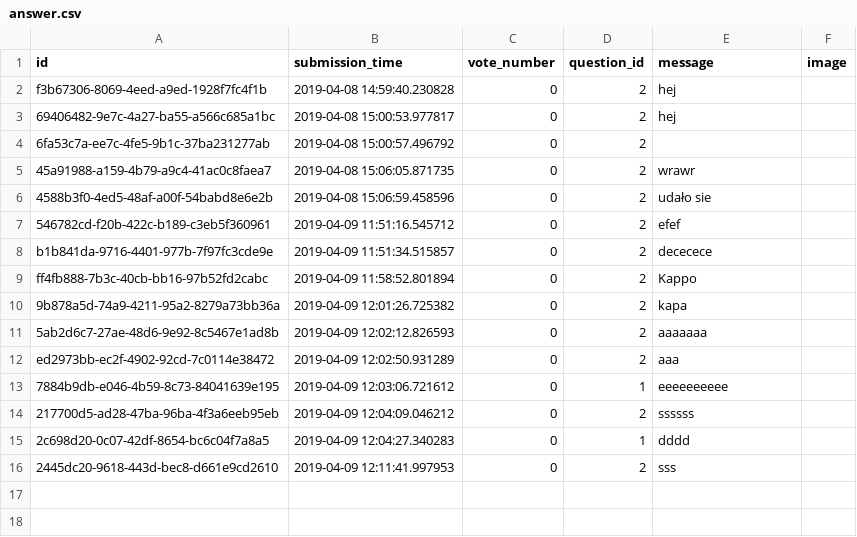
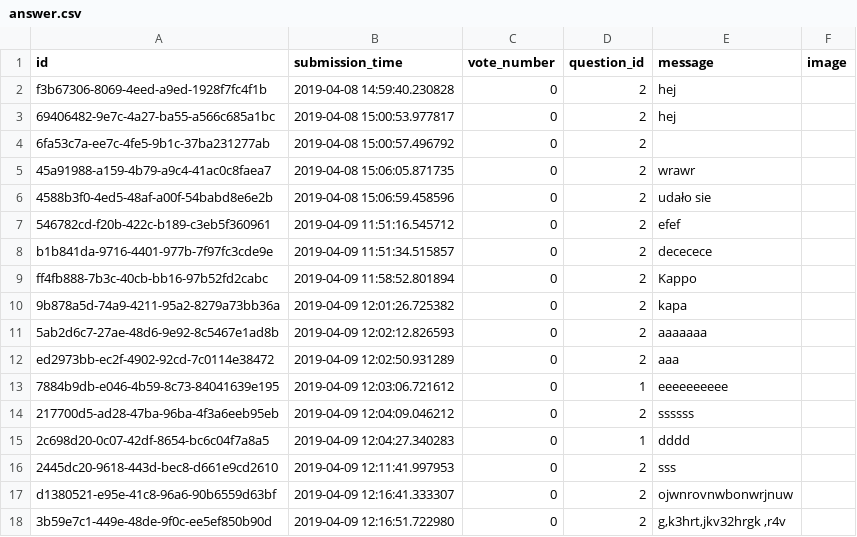
Before and after one commit to Flup3r/ask-mate-python, a CSV file: sample_data/answer.csv, drawn as a sheet; the diff names each change by its address in the sheet, - before the commit and + after, or states it on an @@ line.

```diff
--- a/sample_data/answer.csv
+++ b/sample_data/answer.csv
+row 17: d1380521-e95e-41c8-96a6-90b6559d63bf | 2019-04-09 12:16:41.333307 | 0 | 2 | ojwnrovnwbonwrjnuw
+row 18: 3b59e7c1-449e-48de-9f0c-ee5ef850b90d | 2019-04-09 12:16:51.722980 | 0 | 2 | g,k3hrt,jkv32hrgk ,r4v
```
Also changed, not shown: sample_data/question.csv, 1 other file.
